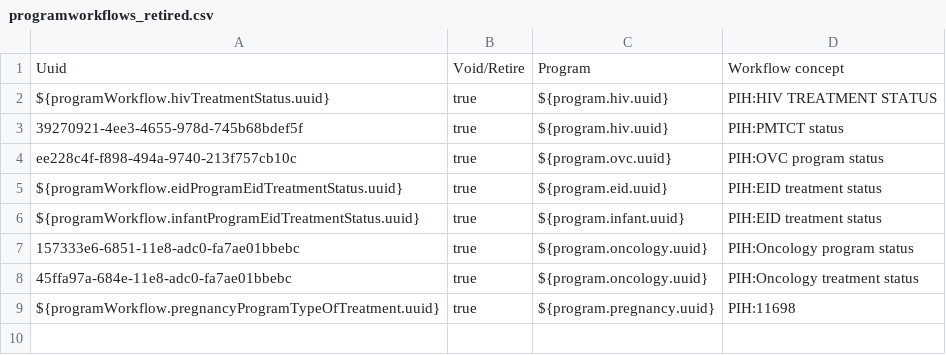
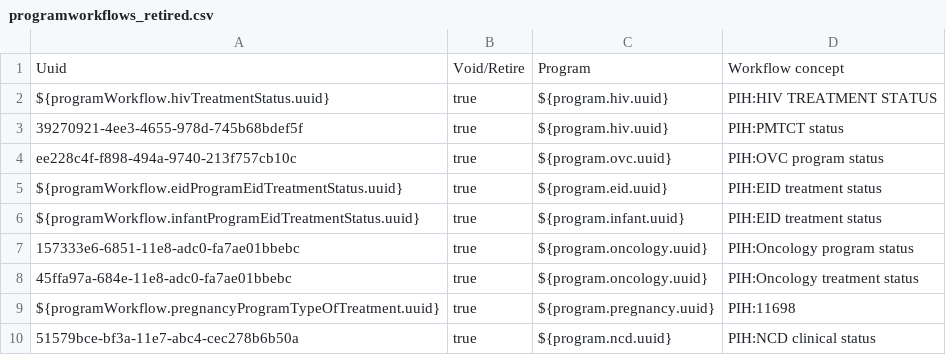
Before and after one commit to kat-acu/openmrs-config-ces, a CSV file: configuration/programworkflows/programworkflows_retired.csv, drawn as a sheet.

Commit message:
retire unused workflow

```diff
--- a/configuration/programworkflows/programworkflows_retired.csv
+++ b/configuration/programworkflows/programworkflows_retired.csv
@@ -9 +9,2 @@ ${programWorkflow.infantProgramEidTreatmentStatus.uuid},true,${program.infant.uu
 ${programWorkflow.pregnancyProgramTypeOfTreatment.uuid},true,${program.pregnancy.uuid},PIH:11698
+51579bce-bf3a-11e7-abc4-cec278b6b50a,true,${program.ncd.uuid},PIH:NCD clinical status
```
